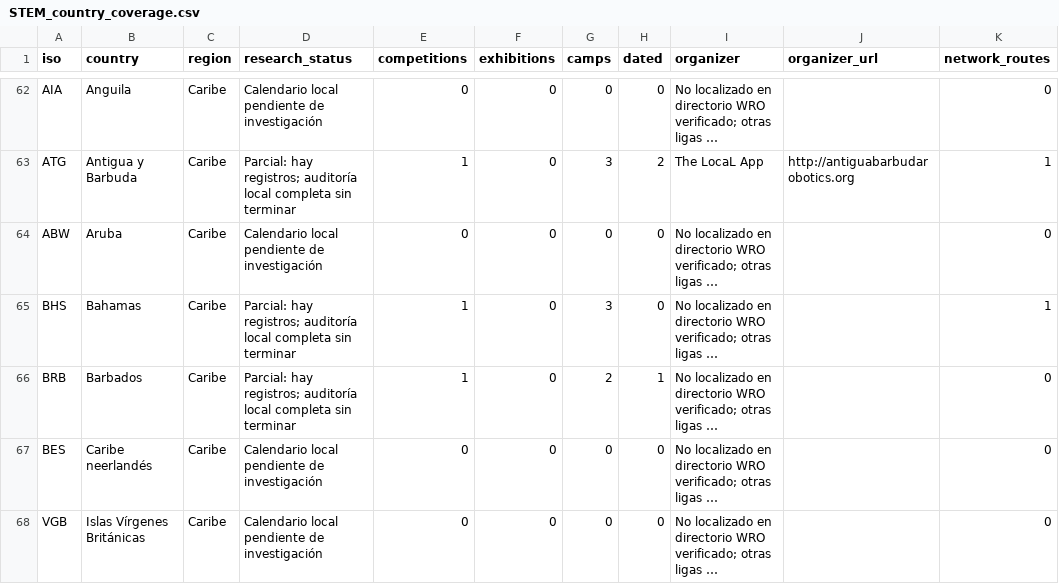
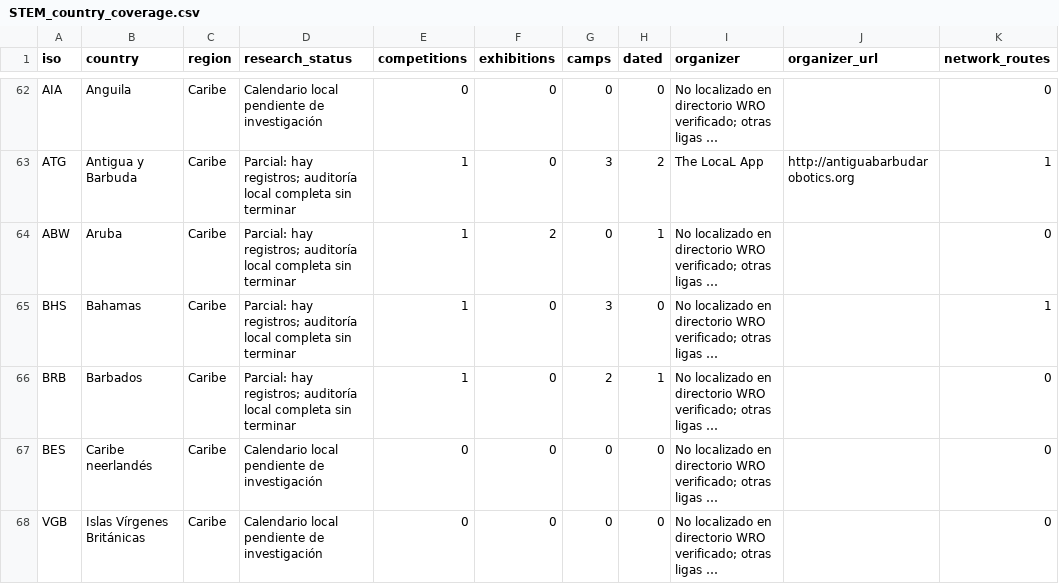
Before and after one commit to Paldd/stem-family-atlas, a CSV file: dist/es/downloads/STEM_country_coverage.csv, drawn as a sheet; only a part is shown, gaps mark what is left out; long unchanged cells end in …; the diff covers the shown part only; the diff names each change by its address in the sheet, - before the commit and + after, or states it on an @@ line.

```diff
--- a/dist/es/downloads/STEM_country_coverage.csv
+++ b/dist/es/downloads/STEM_country_coverage.csv
-D64 (research_status): Calendario local pendiente de investigación
+D64 (research_status): Parcial: hay registros; auditoría local completa sin terminar
-E64 (competitions): 0
+E64 (competitions): 1
-F64 (exhibitions): 0
+F64 (exhibitions): 2
-H64 (dated): 0
+H64 (dated): 1
```
Also changed, not shown: 10 edited cells elsewhere in this file, dist/downloads/STEM_country_coverage.csv, 52 other files.
